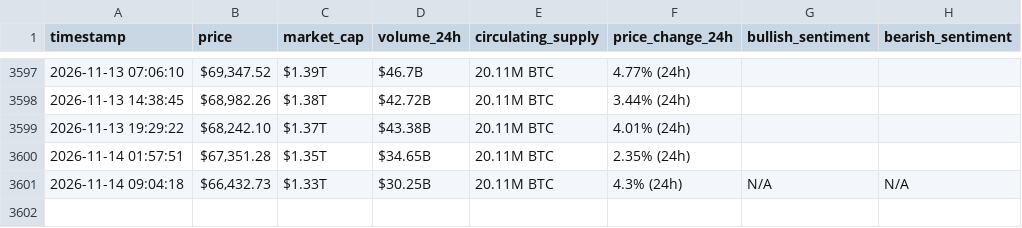
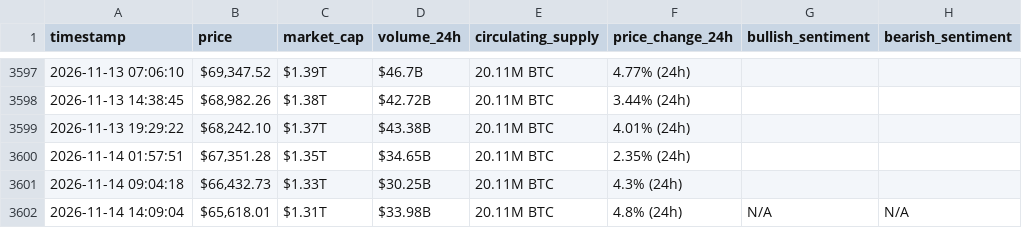
Before and after one commit to miraazzam/webscraping-automation, a CSV file: bitcoin_hourly_data.csv, drawn as a sheet; only a part is shown, gaps mark what is left out.

```diff
--- a/bitcoin_hourly_data.csv
+++ b/bitcoin_hourly_data.csv
@@ -3600,2 +3600,3 @@ timestamp,price,market_cap,volume_24h,circulating_supply,price_change_24h,bullis
 2026-11-14 01:57:51,"$67,351.28",$1.35T,$34.65B,20.11M BTC,2.35% (24h),,
-2026-11-14 09:04:18,"$66,432.73",$1.33T,$30.25B,20.11M BTC,4.3% (24h),N/A,N/A
+2026-11-14 09:04:18,"$66,432.73",$1.33T,$30.25B,20.11M BTC,4.3% (24h),,
+2026-11-14 14:09:04,"$65,618.01",$1.31T,$33.98B,20.11M BTC,4.8% (24h),N/A,N/A
```
